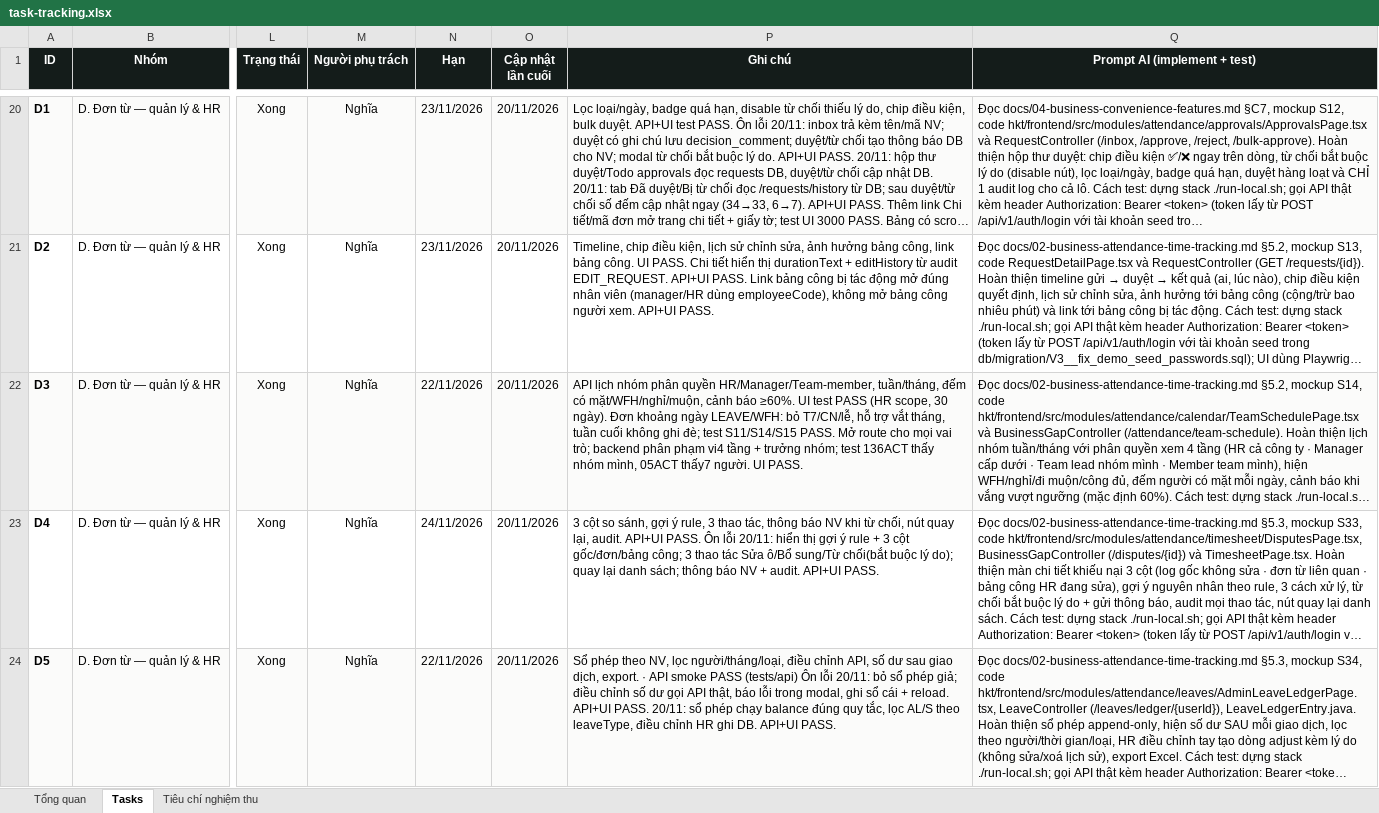
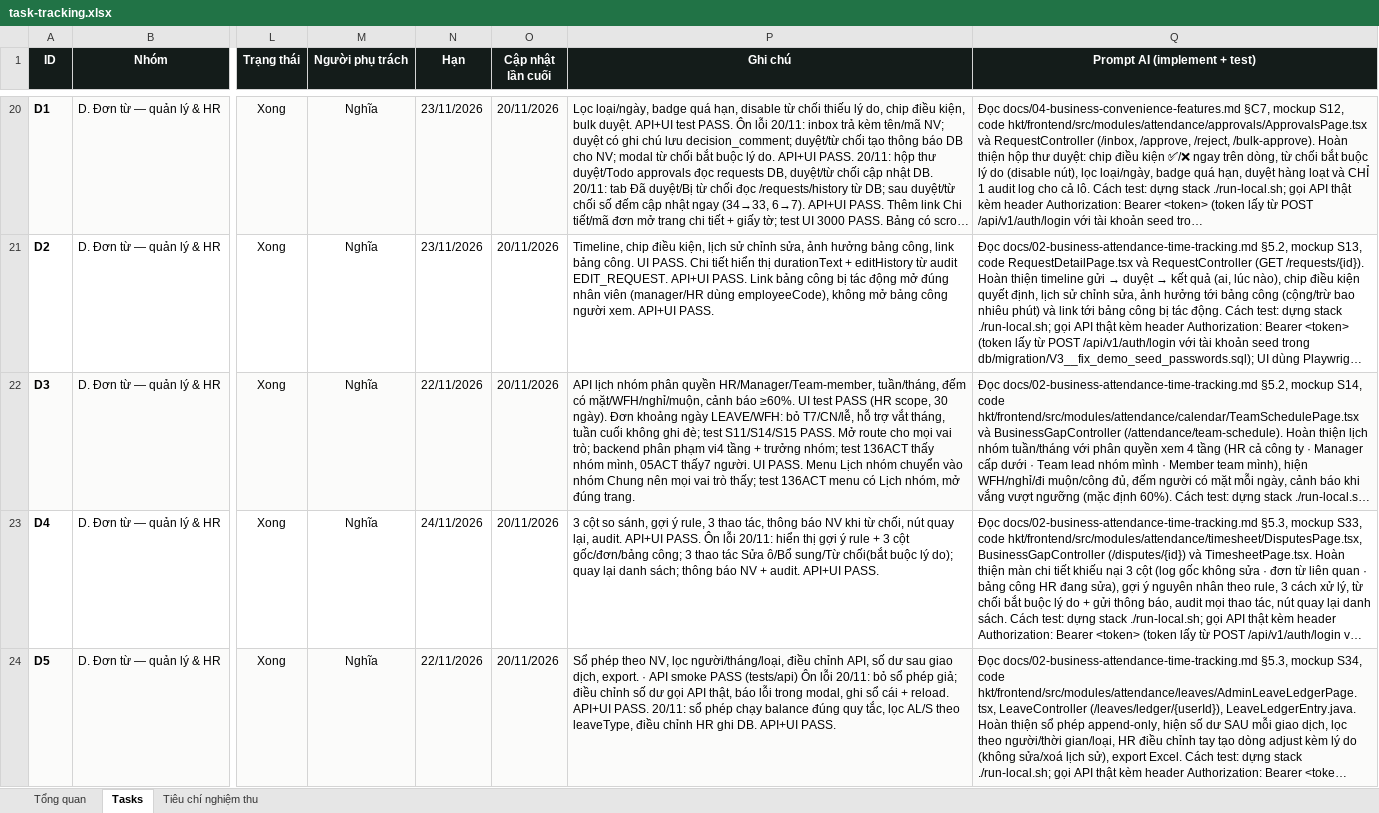
Before and after one commit to trannghia190/act-hkt-2026, an Excel workbook: docs/task-tracking.xlsx, sheet Tasks, drawn as a sheet; only a part is shown, gaps mark what is left out; long unchanged cells end in …; values as stored, in another font and other column widths than the file's, no borders; conditional formats not drawn; the diff names each change by its address in the sheet, - before the commit and + after, or states it on an @@ line.

Commit message:
fix(sidebar): dua Lich nhom vao nhom menu chung cho moi vai tro
- Truoc day item chi nam trong MANAGER_GROUPS nen 136ACT khong thay menu du route da mo.

- Chuyen sang COMMON_GROUPS (sau Lich cong), bo ban trung trong nhom Quan ly; test 136ACT thay menu va mo dung scope nhom minh.

```diff
--- a/docs/task-tracking.xlsx (sheet Tasks)
+++ b/docs/task-tracking.xlsx (sheet Tasks)
-P22 (Ghi chú): …UI PASS.
+P22 (Ghi chú): …UI PASS. Menu Lịch nhóm chuyển vào nhóm Chung nên mọi vai trò thấy; test 136ACT menu có Lịch nhóm, mở đúng trang.
```
Also changed, not shown: 1 other file.
